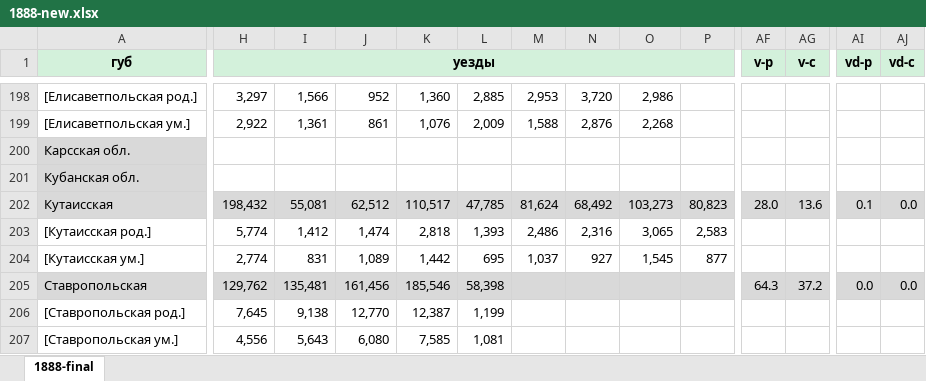
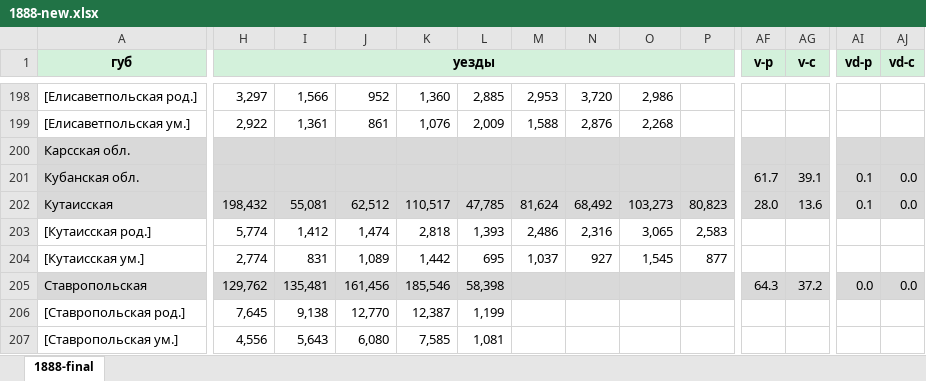
Before and after one commit to oboguev/RTSS, an Excel workbook: rtss-pre1917/src/main/resources/ugvi/year-volumes/new/1888-new.xlsx, sheet 1888-final, drawn as a sheet; only a part is shown, gaps mark what is left out; values as stored, in another font and other column widths than the file's, no borders; the diff covers the shown part only; the diff names each change by its address in the sheet, - before the commit and + after, or states it on an @@ line.

```diff
--- a/rtss-pre1917/src/main/resources/ugvi/year-volumes/new/1888-new.xlsx (sheet 1888-final)
+++ b/rtss-pre1917/src/main/resources/ugvi/year-volumes/new/1888-new.xlsx (sheet 1888-final)
-H200:P201 fill: none
+H200:P201 fill: #D9D9D9
-AF200:AG201 fill: none
+AF200:AG201 fill: #D9D9D9
-AI200:AJ201 fill: none
+AI200:AJ201 fill: #D9D9D9
-AF201 (v-р): (empty)
+AF201 (v-р): 61.7
-AG201 (v-c): (empty)
+AG201 (v-c): 39.1
-AI201 (vd-р): (empty)
+AI201 (vd-р): 0.1
-AJ201 (vd-с): (empty)
+AJ201 (vd-с): 0.0
```
Also changed, not shown: cell formats elsewhere in this sheet, rtss-pre1917/src/main/resources/ugvi/year-volumes/work/1884-csk.xlsx, rtss-pre1917/src/main/resources/ugvi/year-volumes/work/1885-csk.xlsx, 10 other files.
